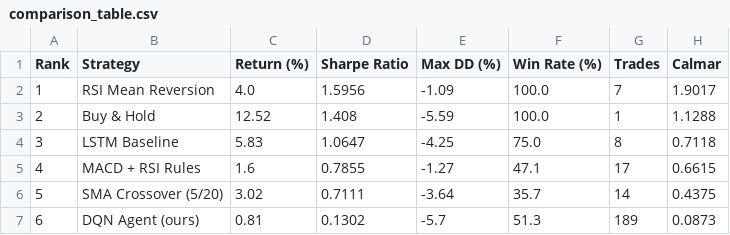
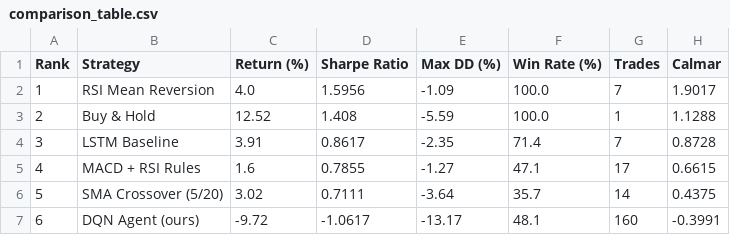
Before and after one commit to Ella0921/dqn-trading-pipeline, a CSV file: results/comparison_table.csv, drawn as a sheet.

```diff
--- a/results/comparison_table.csv
+++ b/results/comparison_table.csv
@@ -3,5 +3,5 @@ Rank,Strategy,Return (%),Sharpe Ratio,Max DD (%),Win Rate (%),Trades,Calmar
 2,Buy & Hold,12.52,1.408,-5.59,100.0,1,1.1288
-3,LSTM Baseline,5.83,1.0647,-4.25,75.0,8,0.7118
+3,LSTM Baseline,3.91,0.8617,-2.35,71.4,7,0.8728
 4,MACD + RSI Rules,1.6,0.7855,-1.27,47.1,17,0.6615
 5,SMA Crossover (5/20),3.02,0.7111,-3.64,35.7,14,0.4375
-6,DQN Agent (ours),0.81,0.1302,-5.7,51.3,189,0.0873
+6,DQN Agent (ours),-9.72,-1.0617,-13.17,48.1,160,-0.3991
```
Also changed, not shown: 2 other files.
